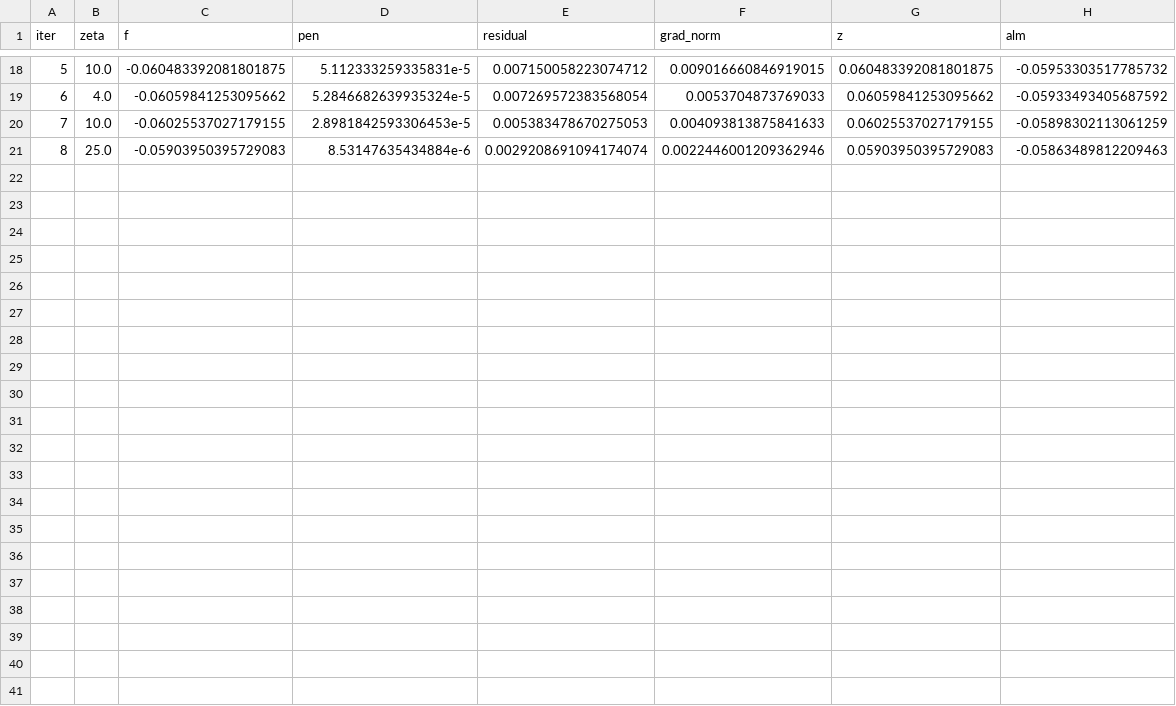
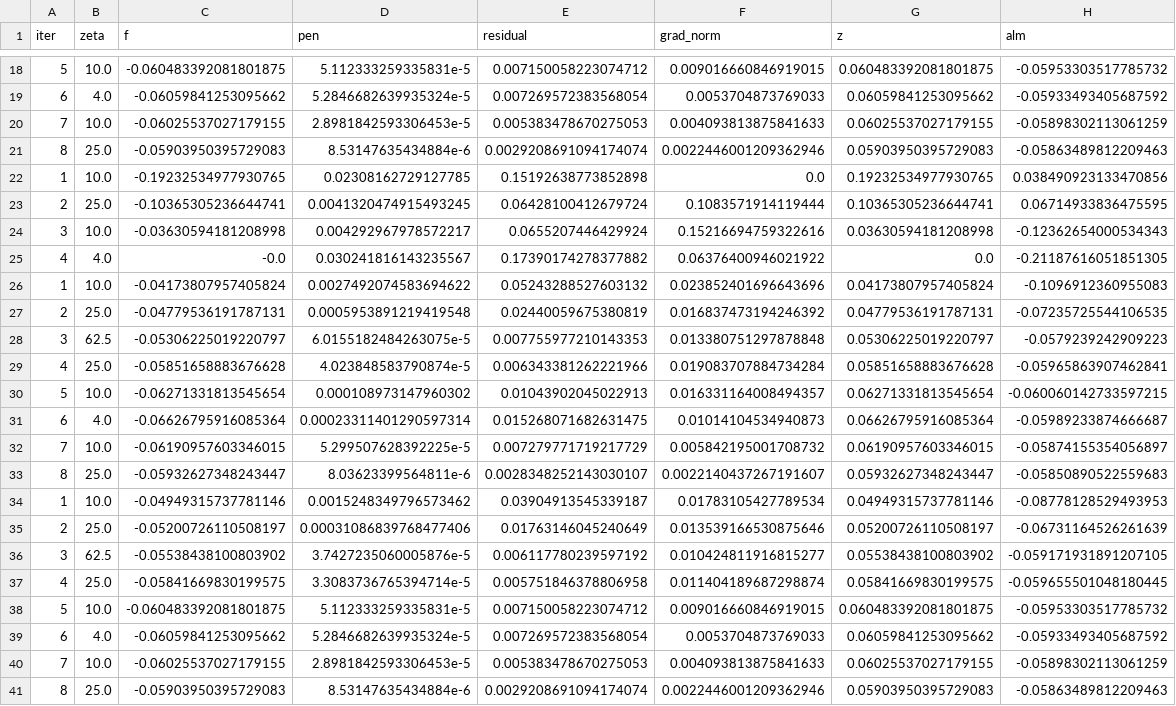
Before and after one commit to ZIB-IOL/TensorOpt4Entanglement, a CSV file: results/main/traces/state_13.jl_IR.ladmm.csv, drawn as a sheet; only a part is shown, gaps mark what is left out.

Commit message:
add missing results

```diff
--- a/results/main/traces/state_13.jl_IR.ladmm.csv
+++ b/results/main/traces/state_13.jl_IR.ladmm.csv
@@ -21 +21,21 @@ iter,zeta,f,pen,residual,grad_norm,z,alm
 8,25.0,-0.05903950395729083,8.53147635434884e-6,0.0029208691094174074,0.0022446001209362946,0.05903950395729083,-0.05863489812209463
+1,10.0,-0.19232534977930765,0.02308162729127785,0.15192638773852898,0.0,0.19232534977930765,0.038490923133470856
+2,25.0,-0.10365305236644741,0.0041320474915493245,0.06428100412679724,0.1083571914119444,0.10365305236644741,0.06714933836475595
+3,10.0,-0.03630594181208998,0.004292967978572217,0.0655207446429924,0.15216694759322616,0.03630594181208998,-0.12362654000534343
+4,4.0,-0.0,0.030241816143235567,0.17390174278377882,0.06376400946021922,0.0,-0.21187616051851305
+1,10.0,-0.04173807957405824,0.0027492074583694622,0.05243288527603132,0.023852401696643696,0.04173807957405824,-0.1096912360955083
+2,25.0,-0.04779536191787131,0.0005953891219419548,0.02440059675380819,0.016837473194246392,0.04779536191787131,-0.07235725544106535
+3,62.5,-0.05306225019220797,6.0155182484263075e-5,0.007755977210143353,0.013380751297878848,0.05306225019220797,-0.0579239242909223
+4,25.0,-0.05851658883676628,4.023848583790874e-5,0.006343381262221966,0.019083707884734284,0.05851658883676628,-0.05965863907462841
+5,10.0,-0.06271331813545654,0.000108973147960302,0.01043902045022913,0.016331164008494357,0.06271331813545654,-0.060060142733597215
+6,4.0,-0.06626795916085364,0.00023311401290597314,0.015268071682631475,0.01014104534940873,0.06626795916085364,-0.05989233874666687
+7,10.0,-0.06190957603346015,5.299507628392225e-5,0.007279771719217729,0.005842195001708732,0.06190957603346015,-0.05874155354056897
+8,25.0,-0.05932627348243447,8.03623399564811e-6,0.0028348252143030107,0.0022140437267191607,0.05932627348243447,-0.05850890522559683
+1,10.0,-0.04949315737781146,0.0015248349796573462,0.03904913545339187,0.01783105427789534,0.04949315737781146,-0.08778128529493953
+2,25.0,-0.05200726110508197,0.00031086839768477406,0.01763146045240649,0.013539166530875646,0.05200726110508197,-0.06731164526261639
+3,62.5,-0.05538438100803902,3.7427235060005876e-5,0.006117780239597192,0.010424811916815277,0.05538438100803902,-0.059171931891207105
+4,25.0,-0.05841669830199575,3.3083736765394714e-5,0.005751846378806958,0.011404189687298874,0.05841669830199575,-0.059655501048180445
+5,10.0,-0.060483392081801875,5.112333259335831e-5,0.007150058223074712,0.009016660846919015,0.060483392081801875,-0.05953303517785732
+6,4.0,-0.06059841253095662,5.2846682639935324e-5,0.007269572383568054,0.0053704873769033,0.06059841253095662,-0.05933493405687592
+7,10.0,-0.06025537027179155,2.8981842593306453e-5,0.005383478670275053,0.004093813875841633,0.06025537027179155,-0.05898302113061259
+8,25.0,-0.05903950395729083,8.53147635434884e-6,0.0029208691094174074,0.0022446001209362946,0.05903950395729083,-0.05863489812209463
```
Also changed, not shown: 2 other files.
